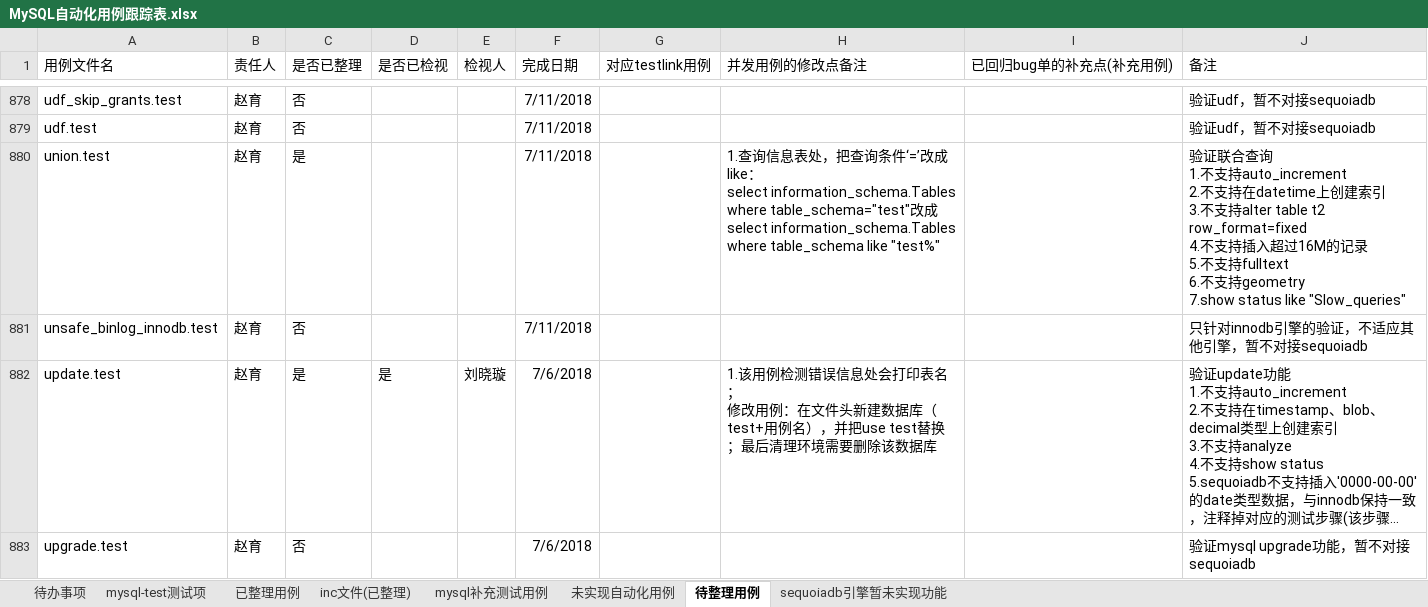
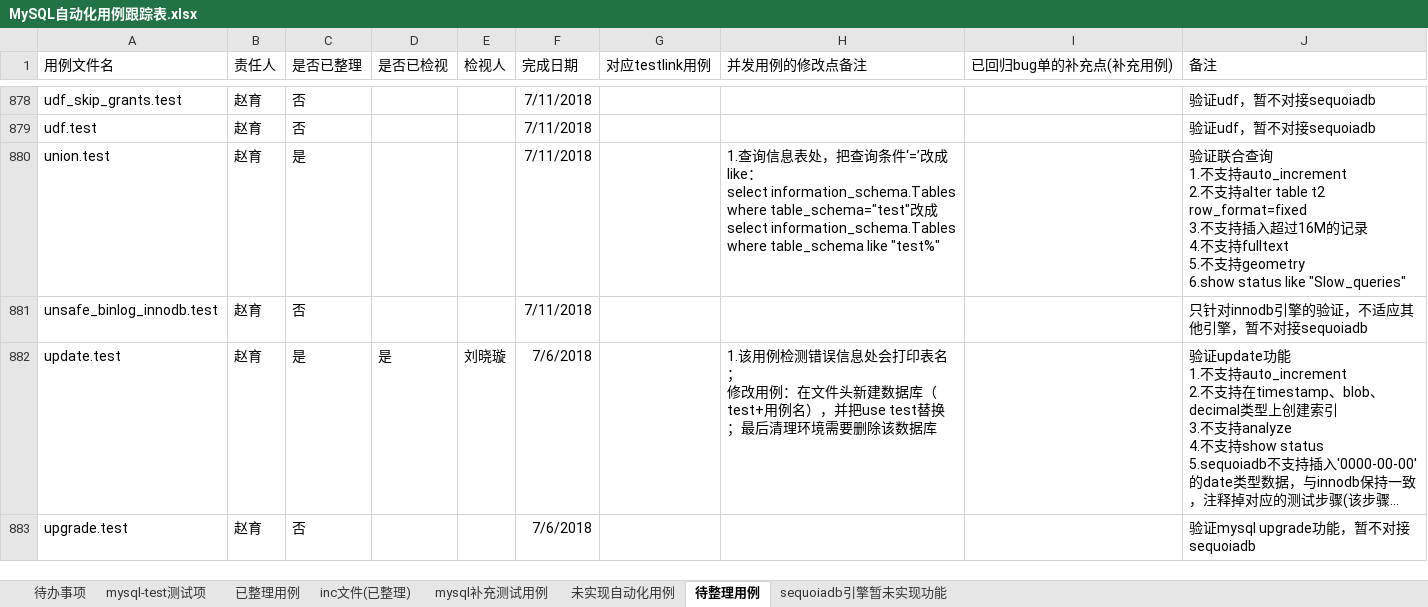
Before and after one commit to Vivian-hihi/SequoiaDB, an Excel workbook: internal_doc/05.测试设计/story/mysql连接器/MySQL自动化用例跟踪表.xlsx, sheet 待整理用例, drawn as a sheet; only a part is shown, gaps mark what is left out; long unchanged cells end in …; values as stored, in another font and other column widths than the file's, no borders; conditional formats not drawn; ↵ is a line break in a cell; the diff covers the shown part only; the diff names each change by its address in the sheet, - before the commit and + after, or states it on an @@ line.

```diff
--- a/internal_doc/05.测试设计/story/mysql连接器/MySQL自动化用例跟踪表.xlsx (sheet 待整理用例)
+++ b/internal_doc/05.测试设计/story/mysql连接器/MySQL自动化用例跟踪表.xlsx (sheet 待整理用例)
-J880 (备注): …支持在datetime上创建索引 ↵ 3.不支持alter table t2 row_format=fixed ↵ 4.不支持插入超过16M的记录 ↵ 5.不支持fulltext ↵ 6.不支持geometry ↵ 7.show status like…
+J880 (备注): …支持alter table t2 row_format=fixed ↵ 3.不支持插入超过16M的记录 ↵ 4.不支持fulltext ↵ 5.不支持geometry ↵ 6.show status like…
```
Also changed, not shown: 24 edited cells elsewhere in this sheet, sheet sequoiadb引擎暂未实现功能.
